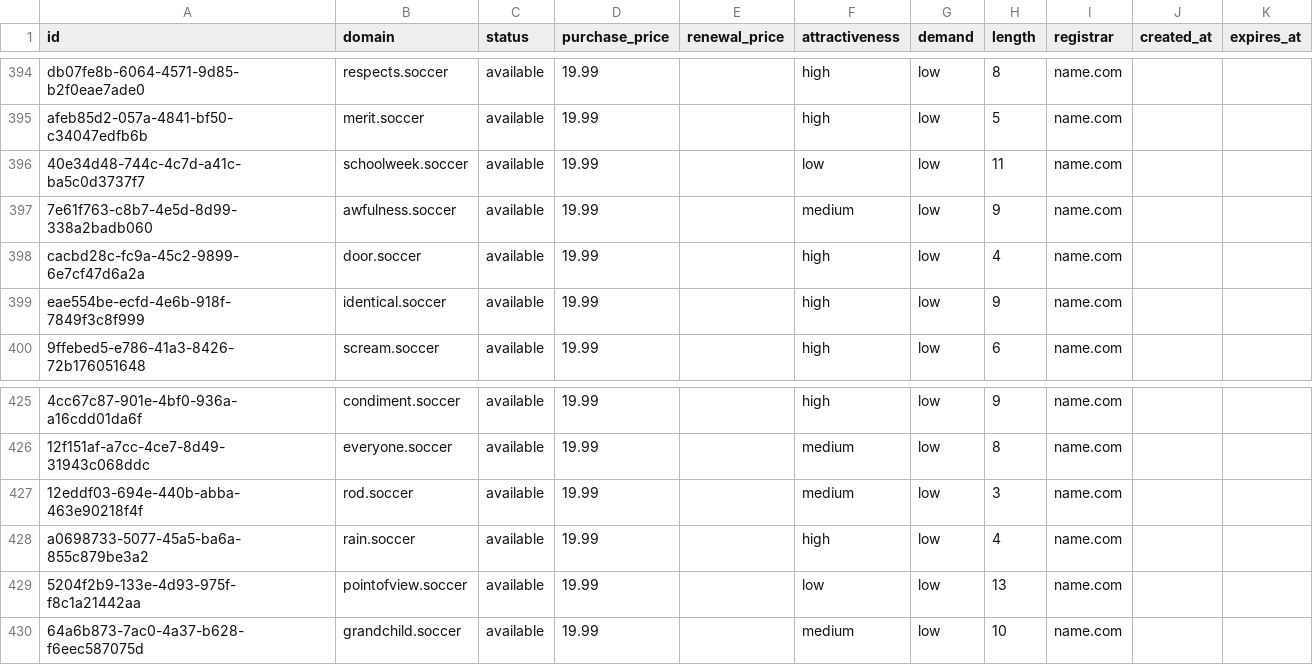
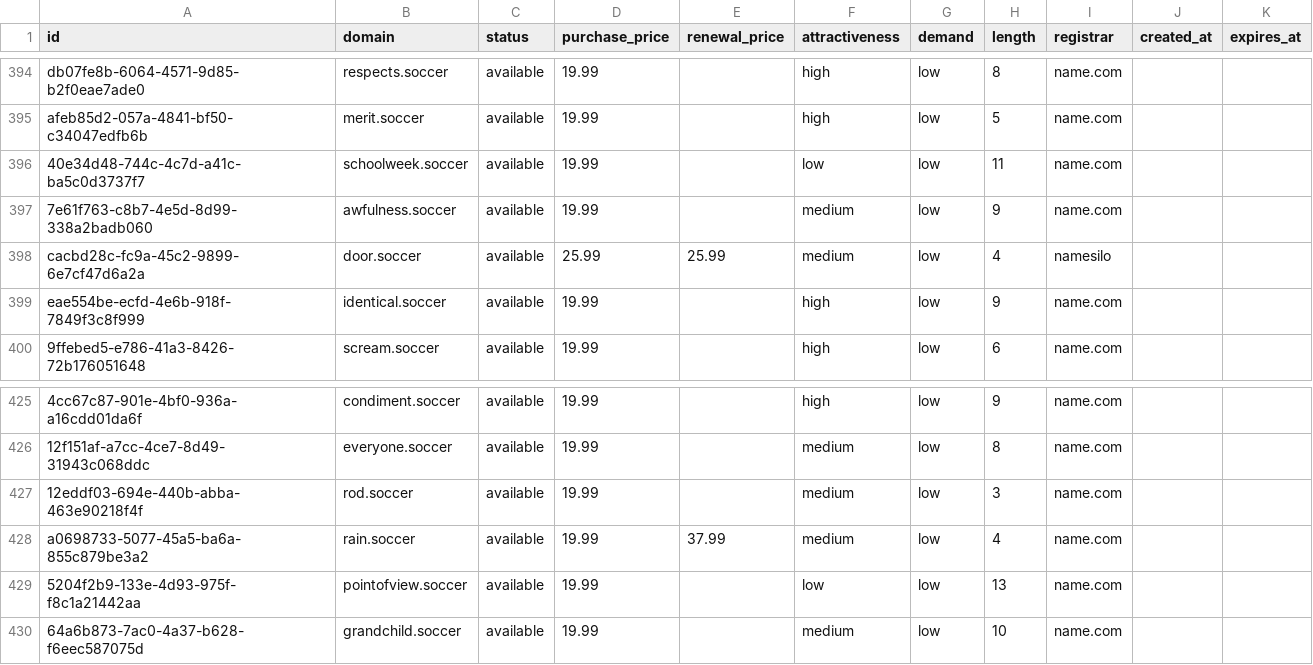
Before and after one commit to UniqueDomains/soccer-oneword-domains, a CSV file: soccer.csv, drawn as a sheet; only a part is shown, gaps mark what is left out; the diff names each change by its address in the sheet, - before the commit and + after, or states it on an @@ line.

Commit message:
Domains update

```diff
--- a/soccer.csv
+++ b/soccer.csv
-D398 (purchase_price): 19.99
+D398 (purchase_price): 25.99
-E398 (renewal_price): (empty)
+E398 (renewal_price): 25.99
-F398 (attractiveness): high
+F398 (attractiveness): medium
-I398 (registrar): name.com
+I398 (registrar): namesilo
-E428 (renewal_price): (empty)
+E428 (renewal_price): 37.99
-F428 (attractiveness): high
+F428 (attractiveness): medium
```
Also changed, not shown: 4 other files.
